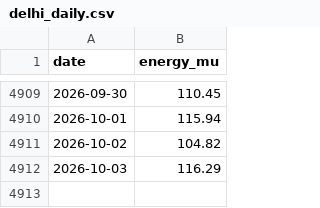
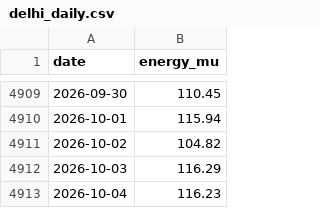
Before and after one commit to anshajshukla/Load-Forecasting, a CSV file: data/posoco/delhi_daily.csv, drawn as a sheet; only a part is shown, gaps mark what is left out.

```diff
--- a/data/posoco/delhi_daily.csv
+++ b/data/posoco/delhi_daily.csv
@@ -4912 +4912,2 @@ date,energy_mu
 2026-10-03,116.29
+2026-10-04,116.23
```
Also changed, not shown: 2 other files.
